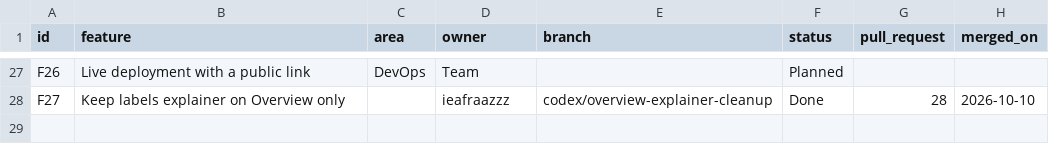
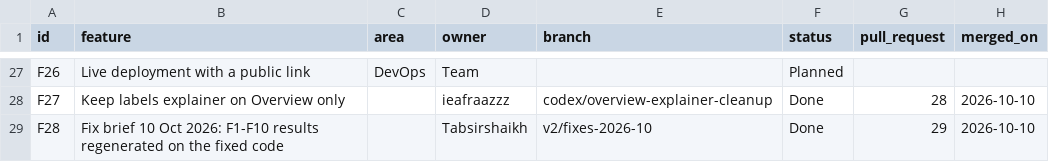
Before and after one commit to abhay-hanchate/GridTwin, a CSV file: features.csv, drawn as a sheet; only a part is shown, gaps mark what is left out.

```diff
--- a/features.csv
+++ b/features.csv
@@ -28 +28,2 @@ F26,Live deployment with a public link,DevOps,Team,,Planned,,
 F27,Keep labels explainer on Overview only,,ieafraazzz,codex/overview-explainer-cleanup,Done,28,2026-10-10
+F28,Fix brief 10 Oct 2026: F1-F10  results regenerated on the fixed code,,Tabsirshaikh,v2/fixes-2026-10,Done,29,2026-10-10
```
Also changed, not shown: 1 other file.
